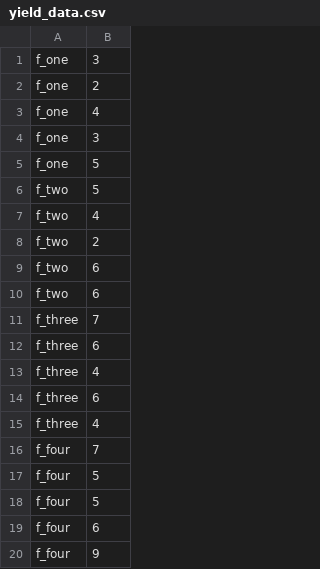
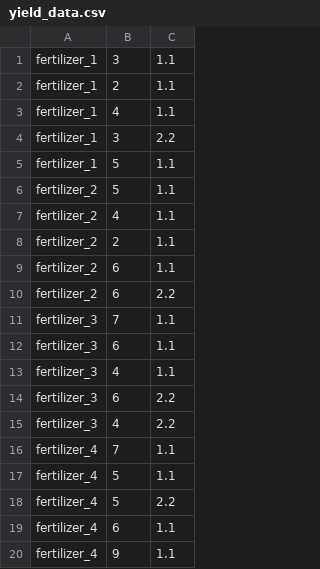
Before and after one commit to CptnCrumble/math501cw, a CSV file: Bayesian/yield_data.csv, drawn as a sheet; removed rows and columns are numbered as before the commit, all else as after; the diff names each change by its address in the sheet, - before the commit and + after, or states it on an @@ line.

```diff
--- a/Bayesian/yield_data.csv
+++ b/Bayesian/yield_data.csv
-column A, rows 1-20: f_one | f_one | f_one | f_one | f_one | f_two | f_two | f_two | f_two | f_two | f_three | f_three | f_three | f_three | f_three | f_four | f_four | f_four | f_four | f_four
+column A, rows 1-20: fertilizer_1 | fertilizer_1 | fertilizer_1 | fertilizer_1 | fertilizer_1 | fertilizer_2 | fertilizer_2 | fertilizer_2 | fertilizer_2 | fertilizer_2 | fertilizer_3 | fertilizer_3 | fertilizer_3 | fertilizer_3 | fertilizer_3 | fertilizer_4 | fertilizer_4 | fertilizer_4 | fertilizer_4 | fertilizer_4
+column C, rows 1-20: 1.1 | 1.1 | 1.1 | 2.2 | 1.1 | 1.1 | 1.1 | 1.1 | 1.1 | 2.2 | 1.1 | 1.1 | 1.1 | 2.2 | 2.2 | 1.1 | 1.1 | 2.2 | 1.1 | 1.1
```
Also changed, not shown: 1 other file.
